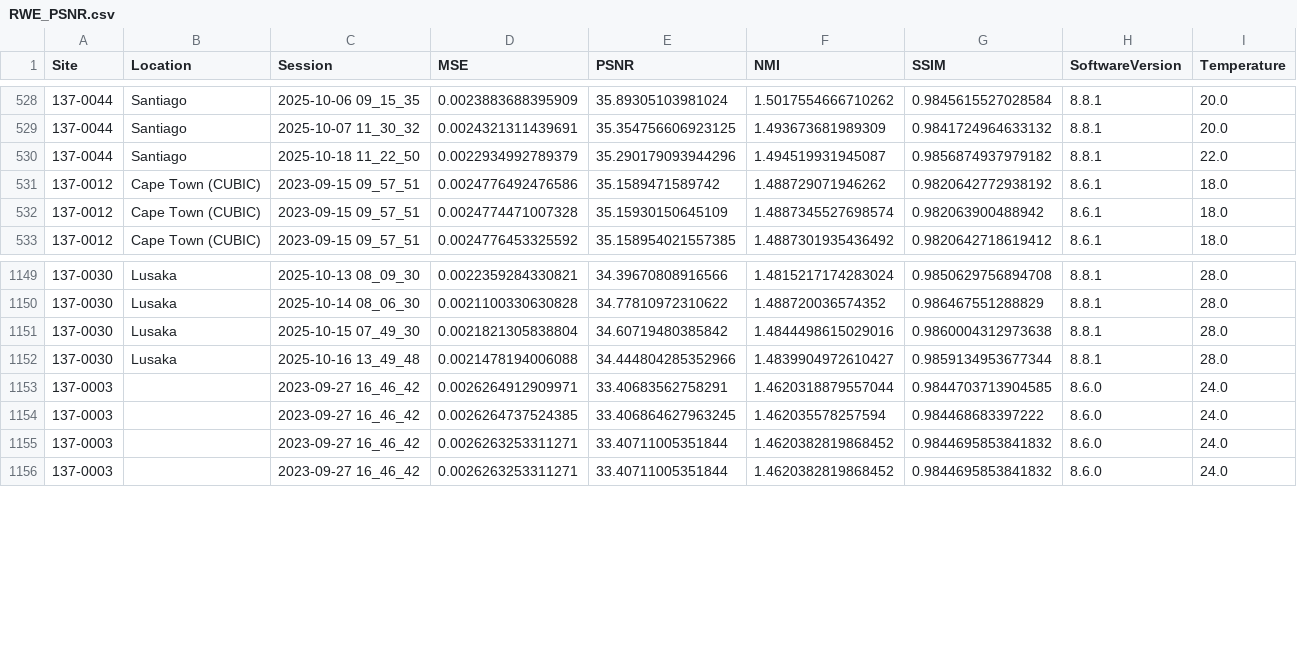
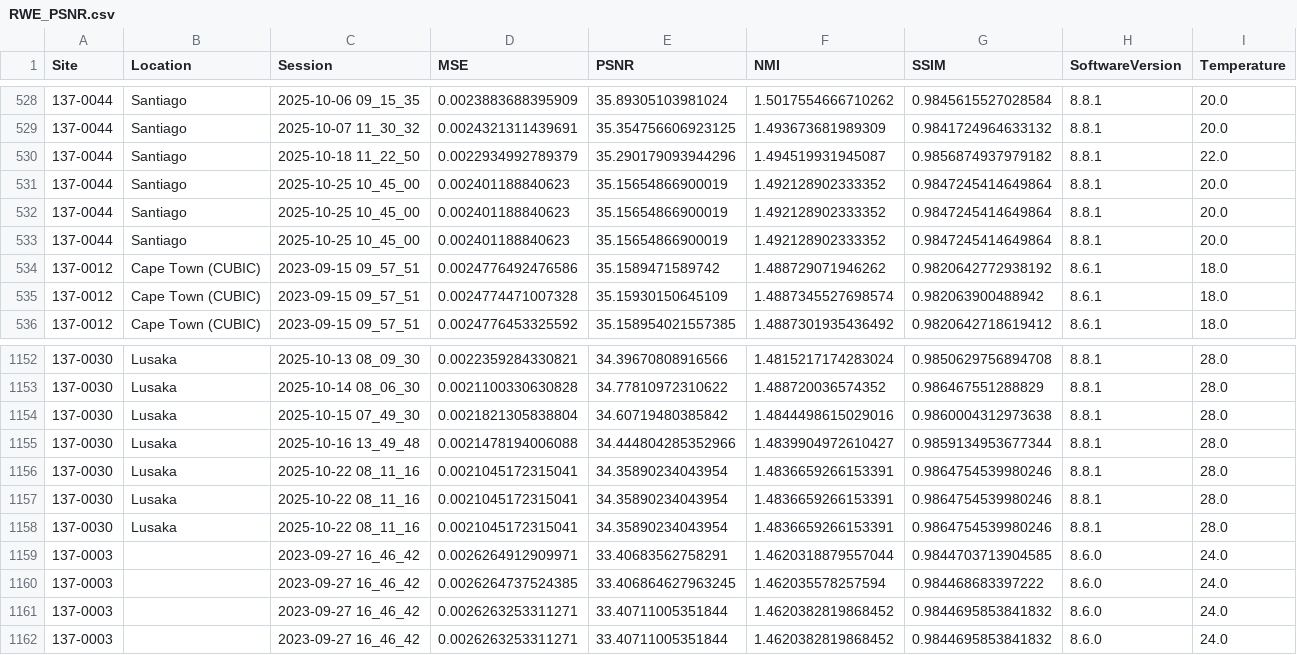
Before and after one commit to UNITY-Physics/UNITY-Dashboard, a CSV file: src/data/RWE_PSNR.csv, drawn as a sheet; only a part is shown, gaps mark what is left out; the diff names each change by its address in the sheet, - before the commit and + after, or states it on an @@ line.

```diff
--- a/src/data/RWE_PSNR.csv
+++ b/src/data/RWE_PSNR.csv
+row 531: 137-0044 | Santiago | 2025-10-25 10_45_00 | 0.002401188840623 | 35.15654866900019 | 1.492128902333352 | 0.9847245414649864 | 8.8.1 | 20.0
+row 532: 137-0044 | Santiago | 2025-10-25 10_45_00 | 0.002401188840623 | 35.15654866900019 | 1.492128902333352 | 0.9847245414649864 | 8.8.1 | 20.0
+row 533: 137-0044 | Santiago | 2025-10-25 10_45_00 | 0.002401188840623 | 35.15654866900019 | 1.492128902333352 | 0.9847245414649864 | 8.8.1 | 20.0
+row 1156: 137-0030 | Lusaka | 2025-10-22 08_11_16 | 0.0021045172315041 | 34.35890234043954 | 1.4836659266153391 | 0.9864754539980246 | 8.8.1 | 28.0
+row 1157: 137-0030 | Lusaka | 2025-10-22 08_11_16 | 0.0021045172315041 | 34.35890234043954 | 1.4836659266153391 | 0.9864754539980246 | 8.8.1 | 28.0
+row 1158: 137-0030 | Lusaka | 2025-10-22 08_11_16 | 0.0021045172315041 | 34.35890234043954 | 1.4836659266153391 | 0.9864754539980246 | 8.8.1 | 28.0
```
